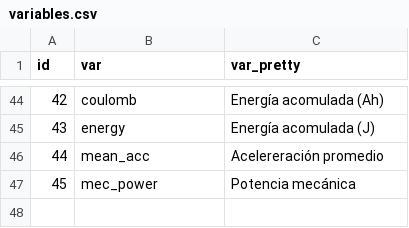
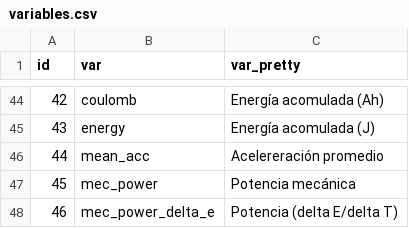
Before and after one commit to sechava4/monitoreogrid, a CSV file: app/variables.csv, drawn as a sheet; only a part is shown, gaps mark what is left out.

Commit message:
added another power method

```diff
--- a/app/variables.csv
+++ b/app/variables.csv
@@ -47 +47,2 @@ id,var,var_pretty
 45,mec_power, Potencia mecánica
+46,mec_power_delta_e, Potencia (delta E/delta T)
```
Also changed, not shown: 7 other files.
